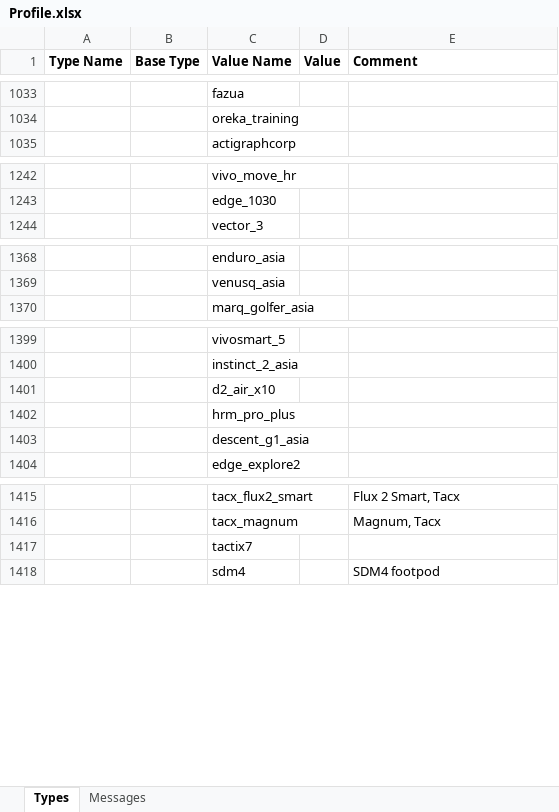
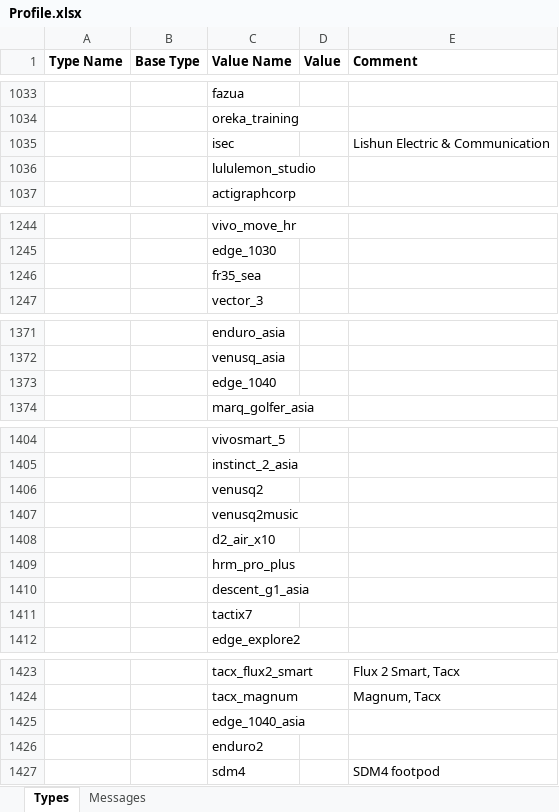
Before and after one commit to roznet/FitFileParser, an Excel workbook: python/Profile.xlsx, sheet Types, drawn as a sheet; only a part is shown, gaps mark what is left out; values as stored, in another font and other column widths than the file's, no borders; addresses are those after the commit; the diff covers the shown part only; the diff names each change by its address in the sheet, - before the commit and + after, or states it on an @@ line.

```diff
--- a/python/Profile.xlsx (sheet Types)
+++ b/python/Profile.xlsx (sheet Types)
+row 1035:  |  | isec |  | Lishun Electric & Communication
+row 1036:  |  | lululemon_studio
+row 1246:  |  | fr35_sea
+row 1373:  |  | edge_1040
+row 1406:  |  | venusq2
+row 1407:  |  | venusq2music
+row 1411:  |  | tactix7
-C1425 (Value Name): tactix7
+C1425 (Value Name): edge_1040_asia
+row 1426:  |  | enduro2
```
Also changed, not shown: 1 added row elsewhere in this sheet, 11 other files.
